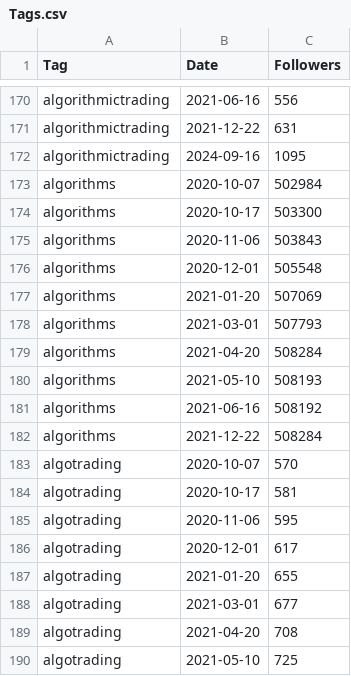
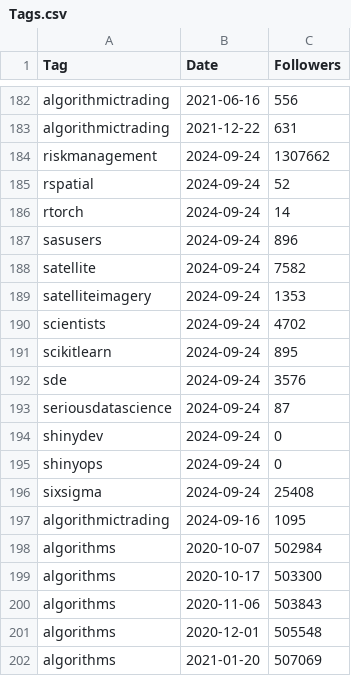
Before and after one commit to Joint-Operations-Working-Group/Social-Media-Analytics, a CSV file: LinkedInTags/Tags.csv, drawn as a sheet; only a part is shown, gaps mark what is left out; the shorter side is filled out with more unchanged rows; the diff covers the shown part only; the diff names each change by its address in the sheet, - before the commit and + after, or states it on an @@ line.

Commit message:
Update Tags.csv

```diff
--- a/LinkedInTags/Tags.csv
+++ b/LinkedInTags/Tags.csv
+row 184: riskmanagement | 2024-09-24 | 1307662
+row 185: rspatial | 2024-09-24 | 52
+row 186: rtorch | 2024-09-24 | 14
+row 187: sasusers | 2024-09-24 | 896
+row 188: satellite | 2024-09-24 | 7582
+row 189: satelliteimagery | 2024-09-24 | 1353
+row 190: scientists | 2024-09-24 | 4702
+row 191: scikitlearn | 2024-09-24 | 895
+row 192: sde | 2024-09-24 | 3576
+row 193: seriousdatascience | 2024-09-24 | 87
+row 194: shinydev | 2024-09-24 | 0
+row 195: shinyops | 2024-09-24 | 0
+row 196: sixsigma | 2024-09-24 | 25408
```
Also changed, not shown: 12 added rows and 1 edited cell elsewhere in this file.
